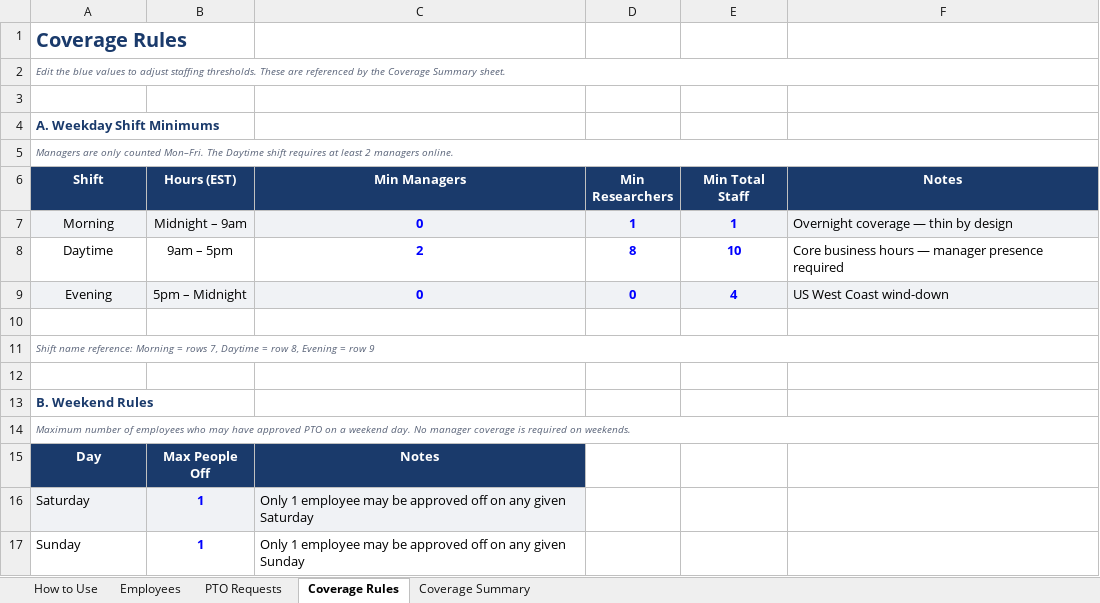
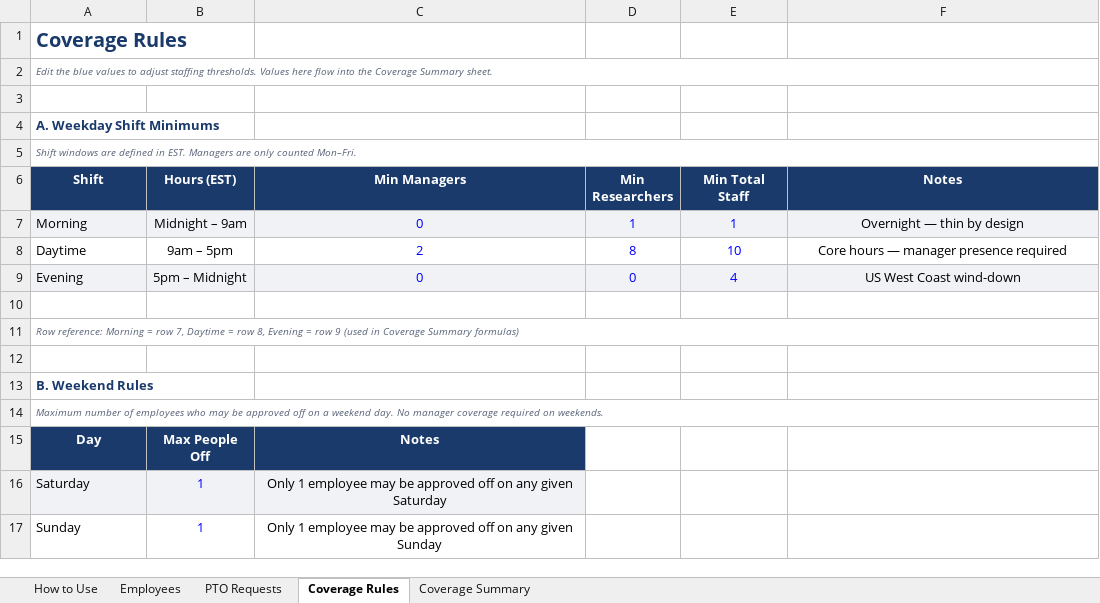
Before and after one commit to LBaldwin08/Claude-Code, an Excel workbook: pto-app/PTO_Approval_Template.xlsx, sheet Coverage Rules, drawn as a sheet; values as stored, in another font and other column widths than the file's, no borders; the diff names each change by its address in the sheet, - before the commit and + after, or states it on an @@ line.

```diff
--- a/pto-app/PTO_Approval_Template.xlsx (sheet Coverage Rules)
+++ b/pto-app/PTO_Approval_Template.xlsx (sheet Coverage Rules)
-A2 (Shift): …staffing thresholds. These are referenced by the Coverage…
+A2 (Shift): …staffing thresholds. Values here flow into the Coverage…
-A5 (Shift): Managers are only counted Mon–Fri. The Daytime shift requires at least 2 managers online.
+A5 (Shift): Shift windows are defined in EST. Managers are only counted Mon–Fri.
-A7:A9 alignment: center
+A7:A9 alignment: left
-C7:E9 bold: on
+C7:E9 bold: off
-F7 (Notes): Overnight coverage — thin by design
+F7 (Notes): Overnight — thin by design
-F7:F9 alignment: left
+F7:F9 alignment: center
-F8 (Notes): Core business hours — manager presence required
+F8 (Notes): Core hours — manager presence required
-A11 (Shift): Shift name reference: Morning = rows 7, Daytime = row 8, Evening = row 9
+A11 (Shift): Row reference: Morning = row 7, Daytime = row 8, Evening = row 9 (used in Coverage Summary formulas)
-A14 (Shift): …who may have approved PTO on a weekend day. No manager coverage is required on…
+A14 (Shift): …who may be approved off on a weekend day. No manager coverage required on…
-B16:B17 bold: on
+B16:B17 bold: off
-C16:C17 alignment: left
+C16:C17 alignment: center
```
Also changed, not shown: sheet Employees, sheet Coverage Summary, sheet How to Use, sheet PTO Requests.
